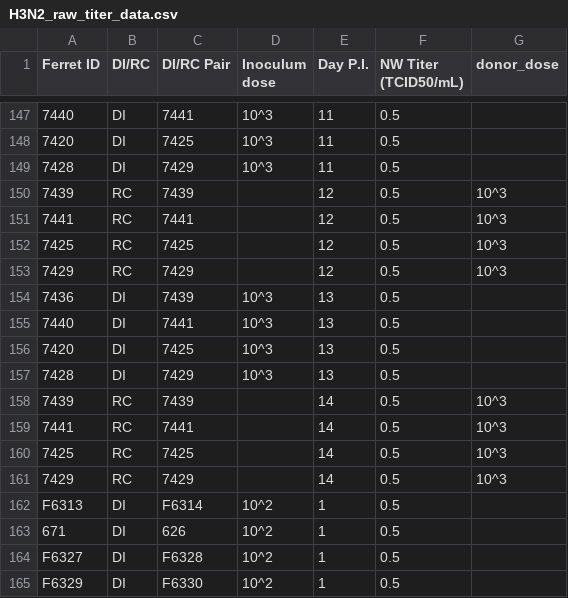
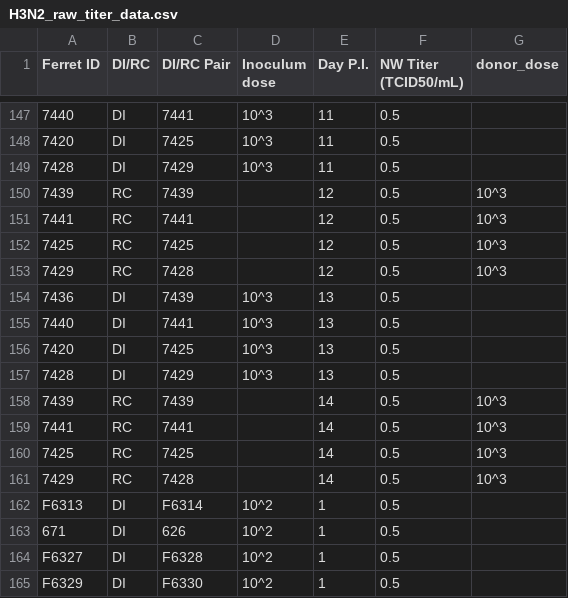
Before and after one commit to esomsen/quantifying_pandemic_potential_code, a CSV file: H3N2_raw_titer_data.csv, drawn as a sheet; only a part is shown, gaps mark what is left out; the diff covers the shown part only; the diff names each change by its address in the sheet, - before the commit and + after, or states it on an @@ line.

```diff
--- a/H3N2_raw_titer_data.csv
+++ b/H3N2_raw_titer_data.csv
-C153 (DI/RC Pair): 7429
+C153 (DI/RC Pair): 7428
-C161 (DI/RC Pair): 7429
+C161 (DI/RC Pair): 7428
```
Also changed, not shown: 5 edited cells elsewhere in this file, 4 other files.
